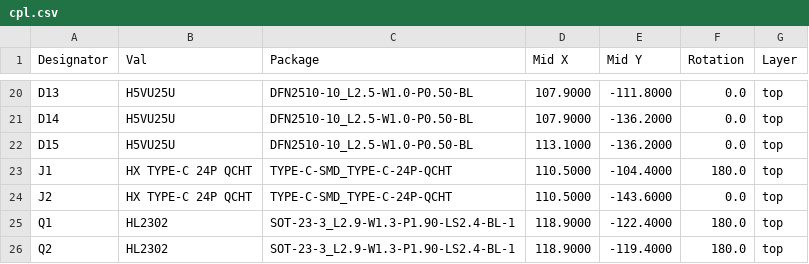
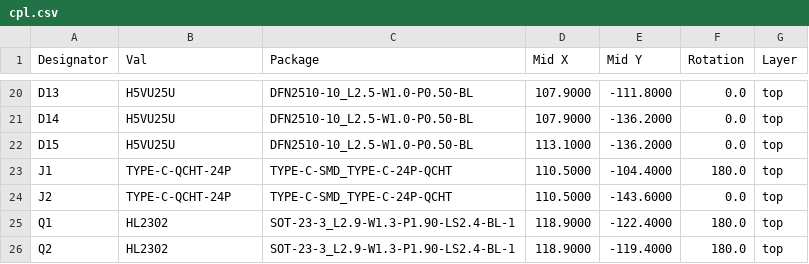
Before and after one commit to fcjr/restorekit, a CSV file: hardware/dongle-pro-v2/mfg-jlcpcb/cpl.csv, drawn as a sheet; only a part is shown, gaps mark what is left out.

Commit message:
Swap Dongle-Pro v2 USB-C receptacles to JXTCONN TYPE-C-QCHT-24P
The hanxia HX TYPE-C 24P QCHT (C5178545) is out of stock for JLCPCB
assembly. C42418802 is the same 9.87 mm QCHT form factor and fits the
existing footprint: shell legs, B-row through-holes, front edge offset
and A-row tails all line up, and the locating peg holes keep the same
clearance as JXTCONN's recommended layout. No layout changes.

```diff
--- a/hardware/dongle-pro-v2/mfg-jlcpcb/cpl.csv
+++ b/hardware/dongle-pro-v2/mfg-jlcpcb/cpl.csv
@@ -22,4 +22,4 @@ D14,H5VU25U,DFN2510-10_L2.5-W1.0-P0.50-BL,107.9000,-136.2000,0.0,top
 D15,H5VU25U,DFN2510-10_L2.5-W1.0-P0.50-BL,113.1000,-136.2000,0.0,top
-J1,HX TYPE-C 24P QCHT,TYPE-C-SMD_TYPE-C-24P-QCHT,110.5000,-104.4000,180.0,top
-J2,HX TYPE-C 24P QCHT,TYPE-C-SMD_TYPE-C-24P-QCHT,110.5000,-143.6000,0.0,top
+J1,TYPE-C-QCHT-24P,TYPE-C-SMD_TYPE-C-24P-QCHT,110.5000,-104.4000,180.0,top
+J2,TYPE-C-QCHT-24P,TYPE-C-SMD_TYPE-C-24P-QCHT,110.5000,-143.6000,0.0,top
 Q1,HL2302,SOT-23-3_L2.9-W1.3-P1.90-LS2.4-BL-1,118.9000,-122.4000,180.0,top
```
Also changed, not shown: hardware/dongle-pro-v2/mfg-jlcpcb/bom.csv, 4 other files.
